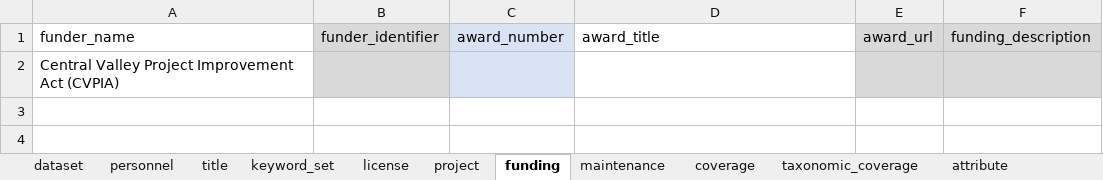
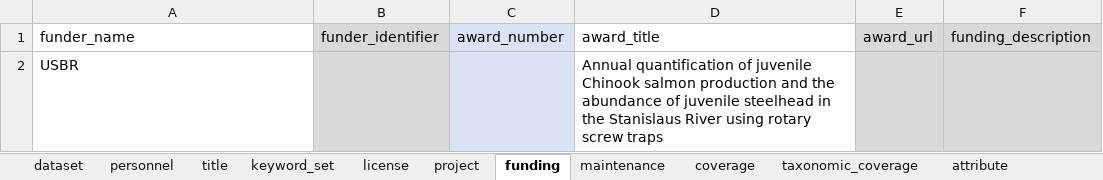
Before and after one commit to FlowWest/edi.935, an Excel workbook: data-raw/Metadata/Environmentals - Metadata.xlsx, sheet funding, drawn as a sheet; values as stored, in another font and other column widths than the file's, no borders; removed rows and columns are numbered as before the commit, all else as after; the diff names each change by its address in the sheet, - before the commit and + after, or states it on an @@ line.

```diff
--- a/data-raw/Metadata/Environmentals - Metadata.xlsx (sheet funding)
+++ b/data-raw/Metadata/Environmentals - Metadata.xlsx (sheet funding)
-row 2: Central Valley Project Improvement Act (CVPIA)
+row 2: USBR |  |  | Annual quantification of juvenile Chinook salmon production and the abundance of juvenile steelhead in the Stanislaus River using rotary screw traps
```
Also changed, not shown: 9 other files.
